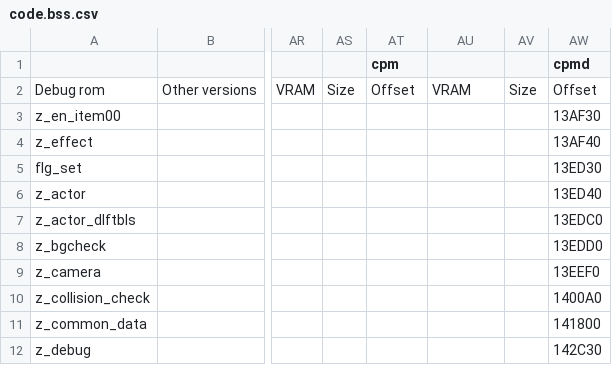
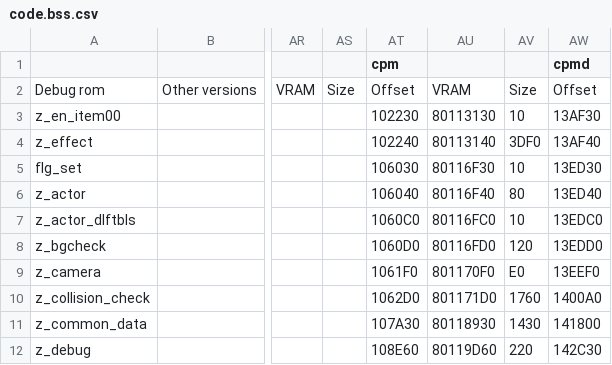
Before and after one commit to Decompollaborate/zelda64_compare, a CSV file: oot/tables/code.bss.csv, drawn as a sheet; only a part is shown, gaps mark what is left out; the diff covers the shown part only; the diff names each change by its address in the sheet, - before the commit and + after, or states it on an @@ line.

```diff
--- a/oot/tables/code.bss.csv
+++ b/oot/tables/code.bss.csv
-AT3 (cpm): (empty)
+AT3 (cpm): 102230
-AU3: (empty)
+AU3: 80113130
-AV3: (empty)
+AV3: 10
-AT4 (cpm): (empty)
+AT4 (cpm): 102240
-AU4: (empty)
+AU4: 80113140
-AV4: (empty)
+AV4: 3DF0
-AT5 (cpm): (empty)
+AT5 (cpm): 106030
-AU5: (empty)
+AU5: 80116F30
-AV5: (empty)
+AV5: 10
-AT6 (cpm): (empty)
+AT6 (cpm): 106040
-AU6: (empty)
+AU6: 80116F40
-AV6: (empty)
+AV6: 80
-AT7 (cpm): (empty)
+AT7 (cpm): 1060C0
-AU7: (empty)
+AU7: 80116FC0
-AV7: (empty)
+AV7: 10
-AT8 (cpm): (empty)
+AT8 (cpm): 1060D0
-AU8: (empty)
+AU8: 80116FD0
-AV8: (empty)
+AV8: 120
-AT9 (cpm): (empty)
+AT9 (cpm): 1061F0
-AU9: (empty)
+AU9: 801170F0
-AV9: (empty)
+AV9: E0
-AT10 (cpm): (empty)
+AT10 (cpm): 1062D0
-AU10: (empty)
+AU10: 801171D0
-AV10: (empty)
+AV10: 1760
-AT11 (cpm): (empty)
+AT11 (cpm): 107A30
-AU11: (empty)
+AU11: 80118930
-AV11: (empty)
+AV11: 1430
-AT12 (cpm): (empty)
+AT12 (cpm): 108E60
-AU12: (empty)
+AU12: 80119D60
-AV12: (empty)
+AV12: 220
```
Also changed, not shown: 143 edited cells elsewhere in this file, oot/tables/code.data.csv, oot/tables/code.rodata.csv, 1 other file.
